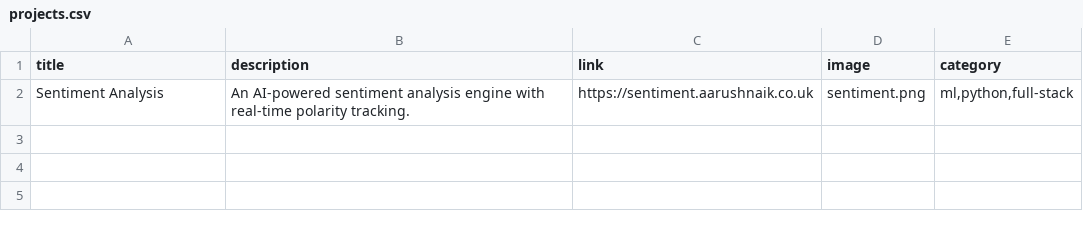
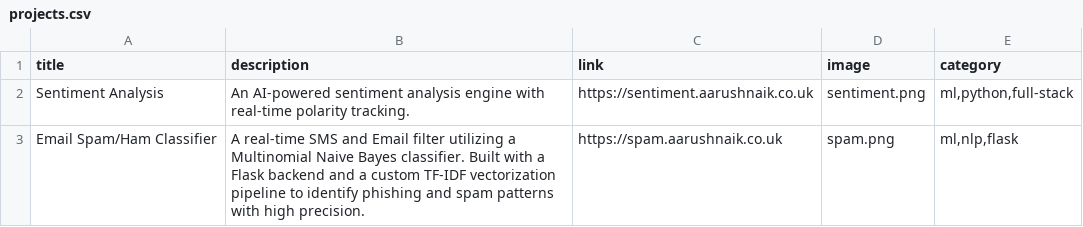
Before and after one commit to AarushCoding/aarushcoding.github.io, a CSV file: projects.csv, drawn as a sheet.

Commit message:
Update projects.csv

```diff
--- a/projects.csv
+++ b/projects.csv
@@ -2 +2,2 @@ title;description;link;image;category
 Sentiment Analysis;An AI-powered sentiment analysis engine with real-time polarity tracking.;https://sentiment.aarushnaik.co.uk;sentiment.png;ml,python,full-stack
+Email Spam/Ham Classifier;A real-time SMS and Email filter utilizing a Multinomial Naive Bayes classifier. Built with a Flask backend and a custom TF-IDF vectorization pipeline to identify phishing and spam patterns with high precision.;https://spam.aarushnaik.co.uk;spam.png;ml,nlp,flask
```
